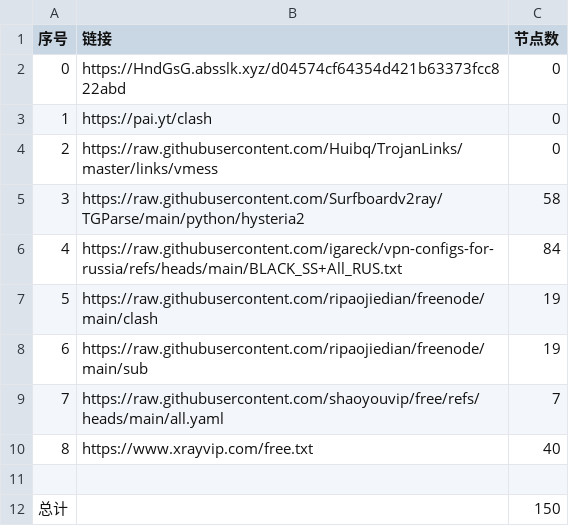
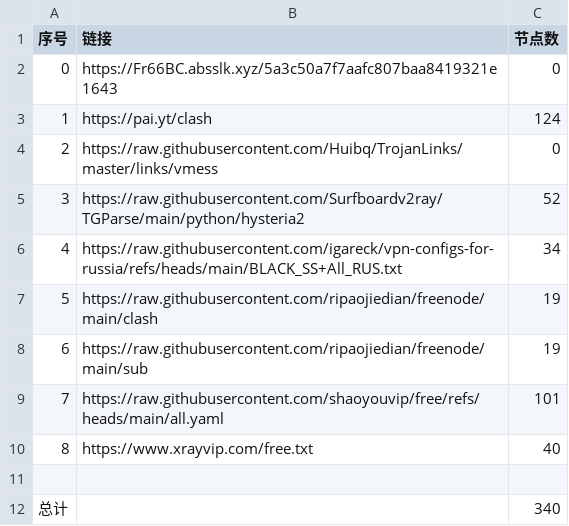
Before and after one commit to ya980/glasspanelfree, a CSV file: list_result.csv, drawn as a sheet.

```diff
--- a/list_result.csv
+++ b/list_result.csv
@@ -1,12 +1,12 @@
 序号,链接,节点数
-0,https://HndGsG.absslk.xyz/d04574cf64354d421b63373fcc822abd,0
-1,https://pai.yt/clash,0
+0,https://Fr66BC.absslk.xyz/5a3c50a7f7aafc807baa8419321e1643,0
+1,https://pai.yt/clash,124
 2,https://raw.githubusercontent.com/Huibq/TrojanLinks/master/links/vmess,0
-3,https://raw.githubusercontent.com/Surfboardv2ray/TGParse/main/python/hysteria2,58
-4,https://raw.githubusercontent.com/igareck/vpn-configs-for-russia/refs/heads/main/BLACK_SS+All_RUS.txt,84
+3,https://raw.githubusercontent.com/Surfboardv2ray/TGParse/main/python/hysteria2,52
+4,https://raw.githubusercontent.com/igareck/vpn-configs-for-russia/refs/heads/main/BLACK_SS+All_RUS.txt,34
 5,https://raw.githubusercontent.com/ripaojiedian/freenode/main/clash,19
 6,https://raw.githubusercontent.com/ripaojiedian/freenode/main/sub,19
-7,https://raw.githubusercontent.com/shaoyouvip/free/refs/heads/main/all.yaml,7
+7,https://raw.githubusercontent.com/shaoyouvip/free/refs/heads/main/all.yaml,101
 8,https://www.xrayvip.com/free.txt,40
 
-总计,,150
+总计,,340
```
Also changed, not shown: 31 other files.
